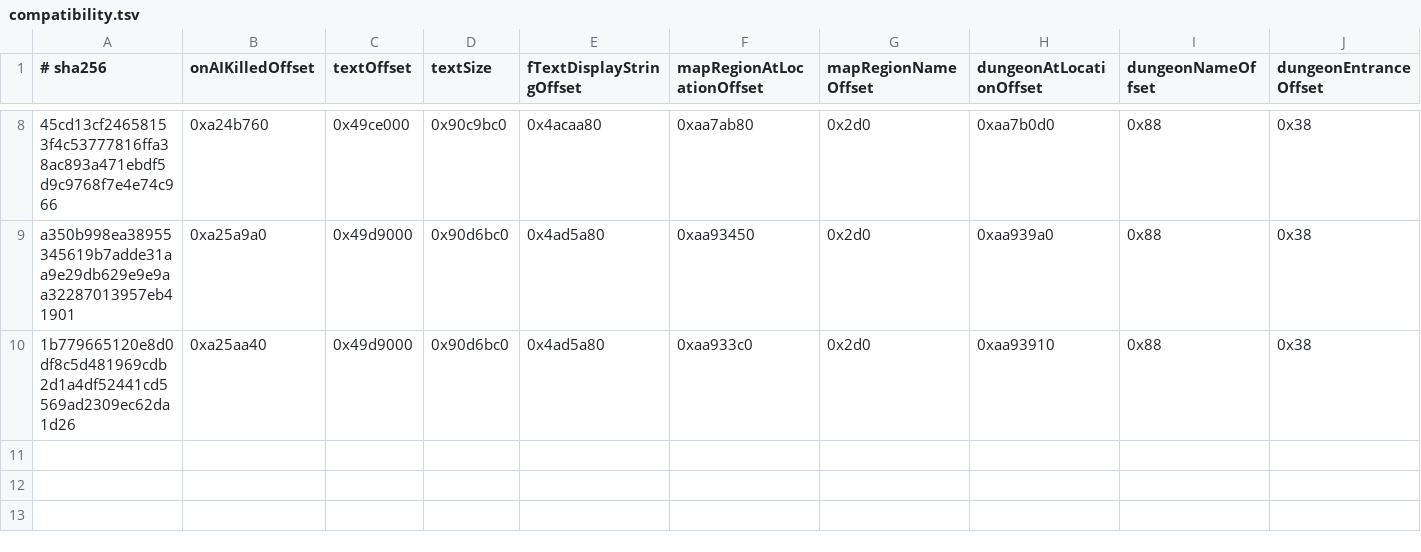
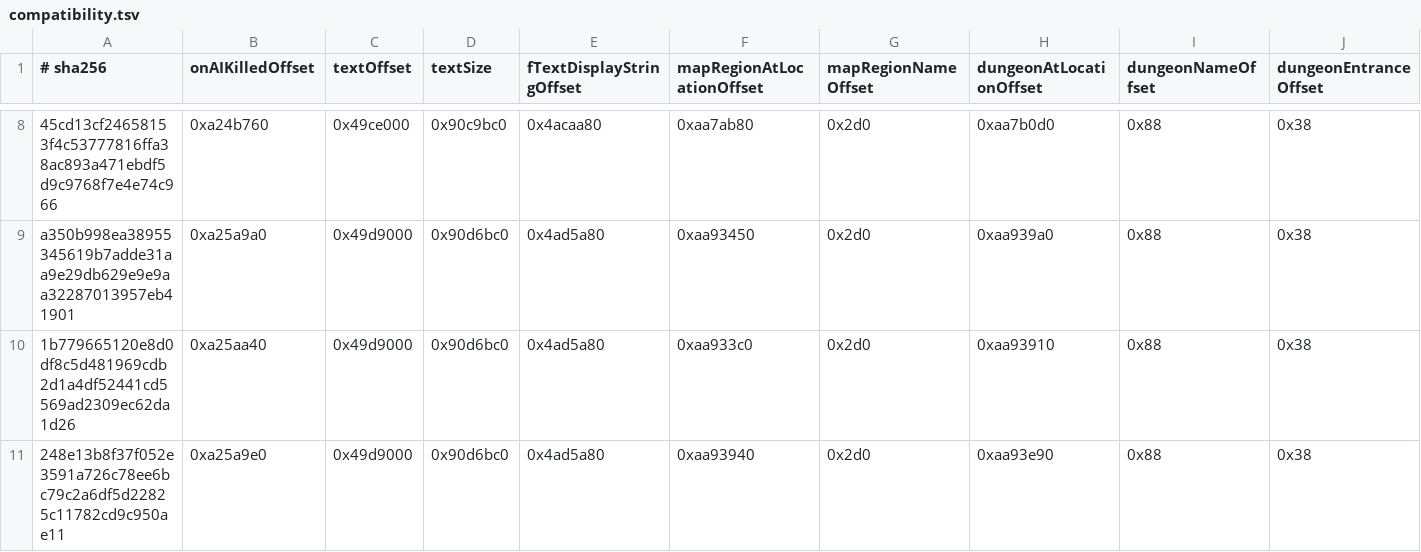
Before and after one commit to IEarnSolo/zanik, a TSV file: deploy/compatibility.tsv, drawn as a sheet; only a part is shown, gaps mark what is left out; rows hold the shown columns only; the diff names each change by its address in the sheet, - before the commit and + after, or states it on an @@ line.

Commit message:
Release Zanik 0.2.89 game compatibility update

```diff
--- a/deploy/compatibility.tsv
+++ b/deploy/compatibility.tsv
+row 11: 248e13b8f37f052e3591a726c78ee6bc79c2a6df5d22825c11782cd9c950ae11 | 0xa25a9e0 | 0x49d9000 | 0x90d6bc0 | 0x4ad5a80 | 0xaa93940 | 0x2d0 | 0xaa93e90 | 0x88 | 0x38
```
Also changed, not shown: 28 other files.
